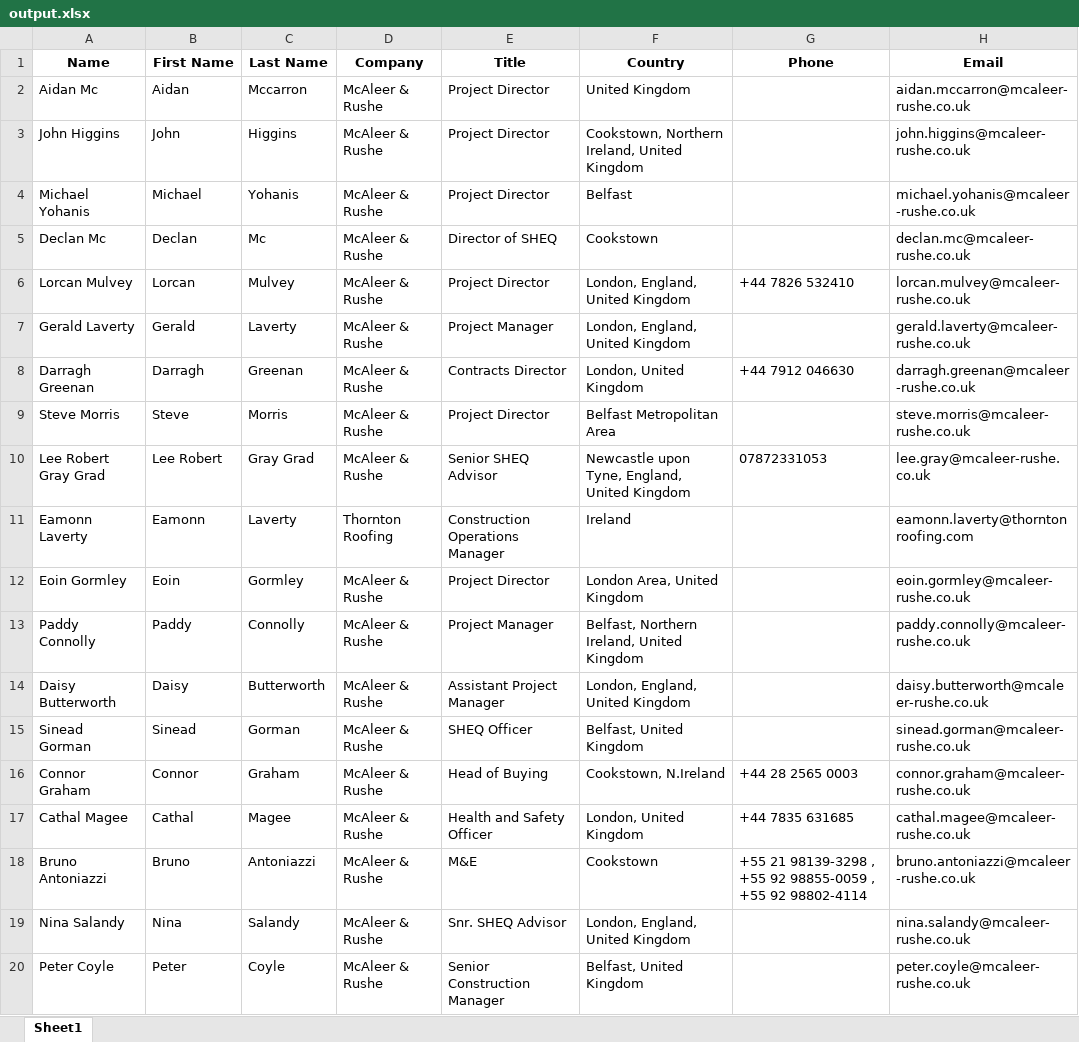
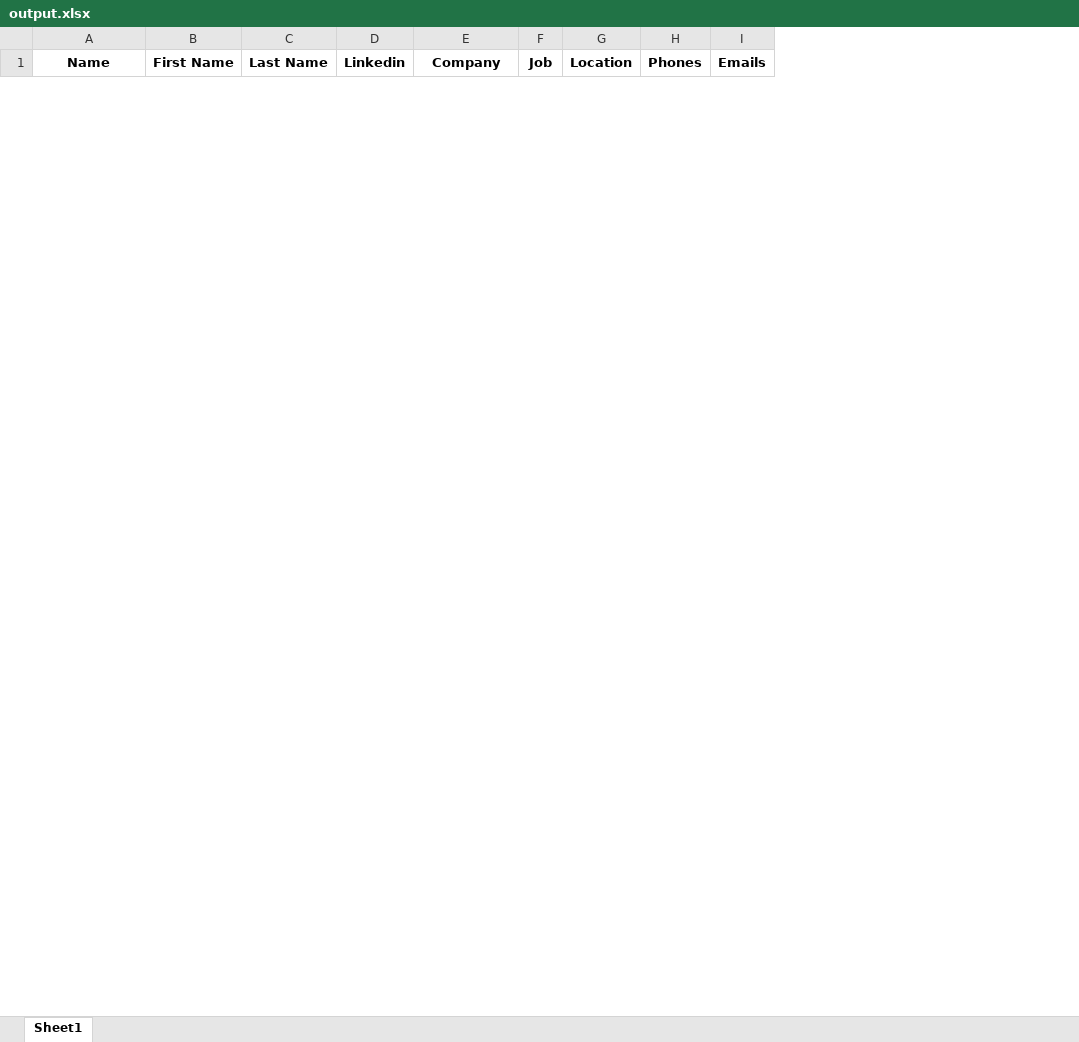
Before and after one commit to aryansingh920/ln_xlsx_crm, an Excel workbook: output/output.xlsx, sheet Sheet1, drawn as a sheet; only a part is shown; values as stored, in another font and other column widths than the file's, no borders; removed rows and columns are numbered as before the commit, all else as after; the diff covers the shown part only; the diff names each change by its address in the sheet, - before the commit and + after, or states it on an @@ line.

```diff
--- a/output/output.xlsx (sheet Sheet1)
+++ b/output/output.xlsx (sheet Sheet1)
+column D (Linkedin), empty
-column E (Title), empty
-column F (Country), empty
-column G (Phone), empty
-column H (Email), empty
+column F (Job), empty
+column G (Location), empty
+column H (Phones), empty
+column I (Emails), empty
-row 2: Aidan Mc | Aidan | Mccarron | McAleer & Rushe | Project Director | United Kingdom |  | aidan.mccarron@mcaleer-rushe.co.uk
-row 3: John Higgins | John | Higgins | McAleer & Rushe | Project Director | Cookstown, Northern Ireland, United Kingdom |  | john.higgins@mcaleer-rushe.co.uk
-row 4: Michael Yohanis | Michael | Yohanis | McAleer & Rushe | Project Director | Belfast |  | michael.yohanis@mcaleer-rushe.co.uk
-row 5: Declan Mc | Declan | Mc | McAleer & Rushe | Director of SHEQ | Cookstown |  | declan.mc@mcaleer-rushe.co.uk
-row 6: Lorcan Mulvey | Lorcan | Mulvey | McAleer & Rushe | Project Director | London, England, United Kingdom | +44 7826 532410 | lorcan.mulvey@mcaleer-rushe.co.uk
-row 7: Gerald Laverty | Gerald | Laverty | McAleer & Rushe | Project Manager | London, England, United Kingdom |  | gerald.laverty@mcaleer-rushe.co.uk
-row 8: Darragh Greenan | Darragh | Greenan | McAleer & Rushe | Contracts Director | London, United Kingdom | +44 7912 046630 | darragh.greenan@mcaleer-rushe.co.uk
-row 9: Steve Morris | Steve | Morris | McAleer & Rushe | Project Director | Belfast Metropolitan Area |  | steve.morris@mcaleer-rushe.co.uk
-row 10: Lee Robert Gray Grad | Lee Robert | Gray Grad | McAleer & Rushe | Senior SHEQ Advisor | Newcastle upon Tyne, England, United Kingdom | 07872331053 | lee.gray@mcaleer-rushe.co.uk
-row 11: Eamonn Laverty | Eamonn | Laverty | Thornton Roofing | Construction Operations Manager | Ireland |  | eamonn.laverty@thorntonroofing.com
-row 12: Eoin Gormley | Eoin | Gormley | McAleer & Rushe | Project Director | London Area, United Kingdom |  | eoin.gormley@mcaleer-rushe.co.uk
-row 13: Paddy Connolly | Paddy | Connolly | McAleer & Rushe | Project Manager | Belfast, Northern Ireland, United Kingdom |  | paddy.connolly@mcaleer-rushe.co.uk
-row 14: Daisy Butterworth | Daisy | Butterworth | McAleer & Rushe | Assistant Project Manager | London, England, United Kingdom |  | daisy.butterworth@mcaleer-rushe.co.uk
-row 15: Sinead Gorman | Sinead | Gorman | McAleer & Rushe | SHEQ Officer | Belfast, United Kingdom |  | sinead.gorman@mcaleer-rushe.co.uk
-row 16: Connor Graham | Connor | Graham | McAleer & Rushe | Head of Buying | Cookstown, N.Ireland | +44 28 2565 0003 | connor.graham@mcaleer-rushe.co.uk
-row 17: Cathal Magee | Cathal | Magee | McAleer & Rushe | Health and Safety Officer | London, United Kingdom | +44 7835 631685 | cathal.magee@mcaleer-rushe.co.uk
-row 18: Bruno Antoniazzi | Bruno | Antoniazzi | McAleer & Rushe | M&E | Cookstown | +55 21 98139-3298 , +55 92 98855-0059 , +55 92 98802-4114 | bruno.antoniazzi@mcaleer-rushe.co.uk
-row 19: Nina Salandy | Nina | Salandy | McAleer & Rushe | Snr. SHEQ Advisor | London, England, United Kingdom |  | nina.salandy@mcaleer-rushe.co.uk
-row 20: Peter Coyle | Peter | Coyle | McAleer & Rushe | Senior Construction Manager | Belfast, United Kingdom |  | peter.coyle@mcaleer-rushe.co.uk
```
Also changed, not shown: 136 added rows and 2 removed rows elsewhere in this sheet, uploads/output.xlsx, 4 other files.
